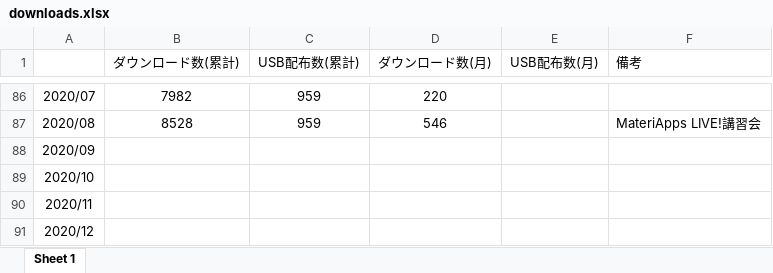
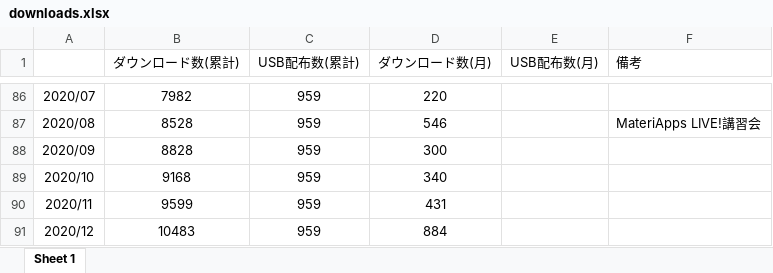
Before and after one commit to cmsi/MateriAppsLive, an Excel workbook: stat/downloads.xlsx, sheet Sheet 1, drawn as a sheet; only a part is shown, gaps mark what is left out; values as stored, in another font and other column widths than the file's, no borders; the diff names each change by its address in the sheet, - before the commit and + after, or states it on an @@ line.

```diff
--- a/stat/downloads.xlsx (sheet Sheet 1)
+++ b/stat/downloads.xlsx (sheet Sheet 1)
-B88 (ダウンロード数(累計)): (empty)
+B88 (ダウンロード数(累計)): 8828
-C88:C91 (USB配布数(累計)): (empty)
+C88:C91 (USB配布数(累計)): 959
-D88 (ダウンロード数(月)): (empty)
+D88 (ダウンロード数(月)): 300
-B89 (ダウンロード数(累計)): (empty)
+B89 (ダウンロード数(累計)): 9168
-D89 (ダウンロード数(月)): (empty)
+D89 (ダウンロード数(月)): 340
-B90 (ダウンロード数(累計)): (empty)
+B90 (ダウンロード数(累計)): 9599
-D90 (ダウンロード数(月)): (empty)
+D90 (ダウンロード数(月)): 431
-B91 (ダウンロード数(累計)): (empty)
+B91 (ダウンロード数(累計)): 10483
-D91 (ダウンロード数(月)): (empty)
+D91 (ダウンロード数(月)): 884
```
Also changed, not shown: 2 other files.
